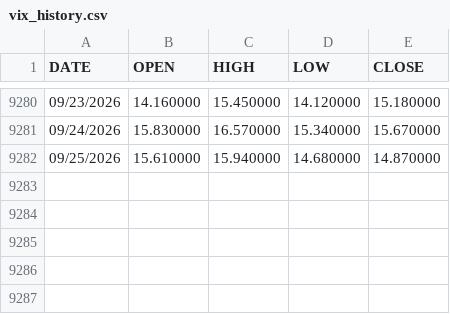
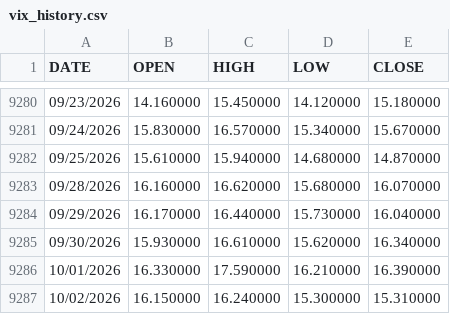
Before and after one commit to Pratiikpy/argus-bitget, a CSV file: argus/data/vix_history.csv, drawn as a sheet; only a part is shown, gaps mark what is left out.

```diff
--- a/argus/data/vix_history.csv
+++ b/argus/data/vix_history.csv
@@ -9282 +9282,6 @@ DATE,OPEN,HIGH,LOW,CLOSE
 09/25/2026,15.610000,15.940000,14.680000,14.870000
+09/28/2026,16.160000,16.620000,15.680000,16.070000
+09/29/2026,16.170000,16.440000,15.730000,16.040000
+09/30/2026,15.930000,16.610000,15.620000,16.340000
+10/01/2026,16.330000,17.590000,16.210000,16.390000
+10/02/2026,16.150000,16.240000,15.300000,15.310000
```
Also changed, not shown: 42 other files.
